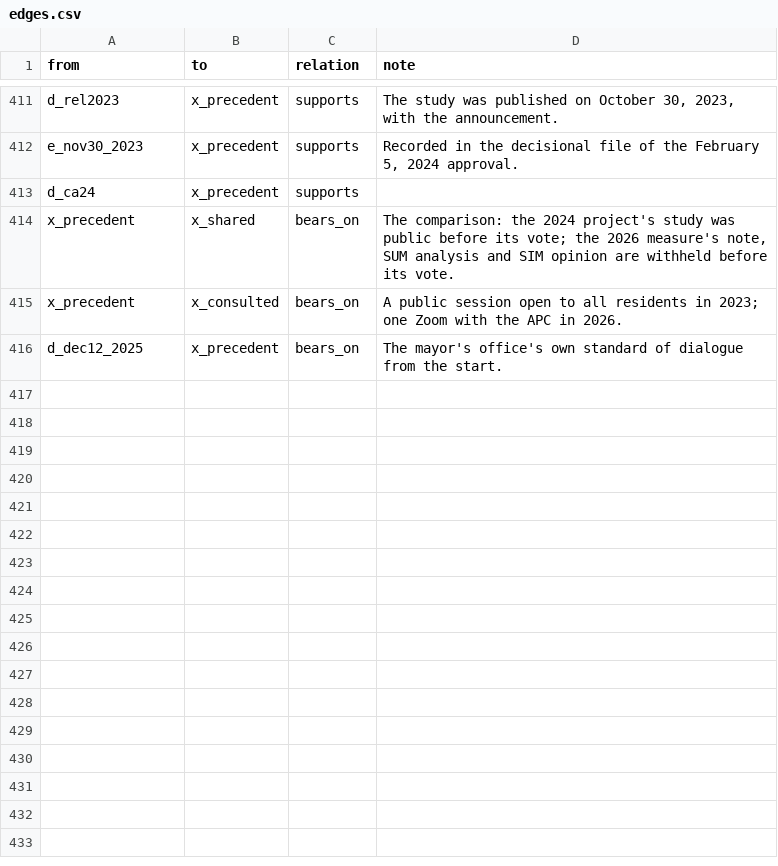
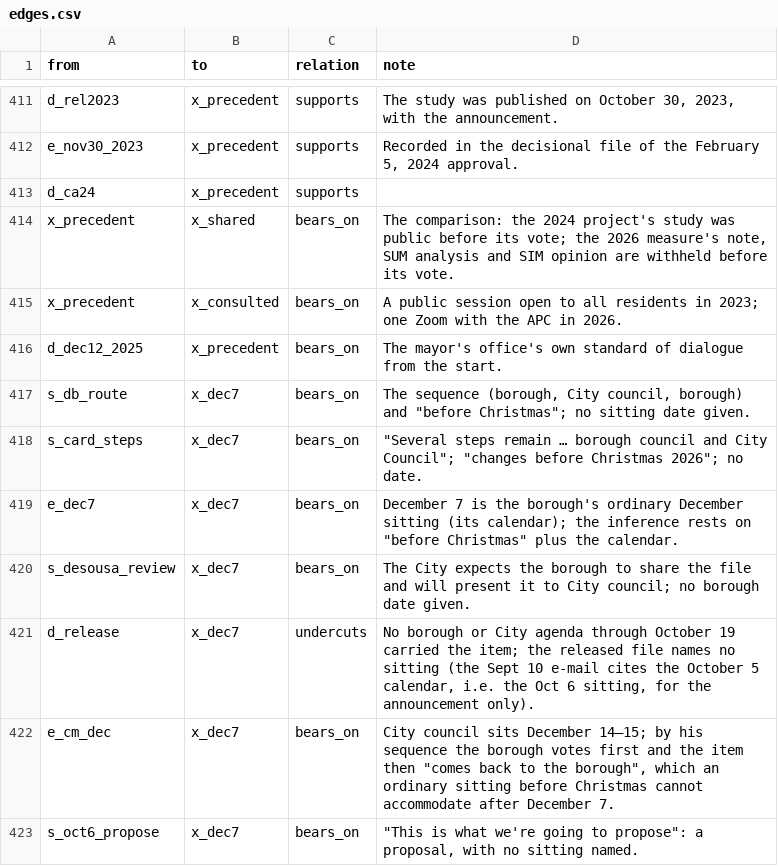
Before and after one commit to OpenMobilityData/Terrebonne-open-sources, a CSV file: 2026-evidence-graph/edges.csv, drawn as a sheet; only a part is shown, gaps mark what is left out; the diff names each change by its address in the sheet, - before the commit and + after, or states it on an @@ line.

```diff
--- a/2026-evidence-graph/edges.csv
+++ b/2026-evidence-graph/edges.csv
+row 417: s_db_route | x_dec7 | bears_on | The sequence (borough, City council, borough) and "before Christmas"; no sitting date given.
+row 418: s_card_steps | x_dec7 | bears_on | "Several steps remain … borough council and City Council"; "changes before Christmas 2026"; no date.
+row 419: e_dec7 | x_dec7 | bears_on | December 7 is the borough's ordinary December sitting (its calendar); the inference rests on "before Christmas" plus the calendar.
+row 420: s_desousa_review | x_dec7 | bears_on | The City expects the borough to share the file and will present it to City council; no borough date given.
+row 421: d_release | x_dec7 | undercuts | No borough or City agenda through October 19 carried the item; the released file names no sitting (the Sept 10 e-mail cites the October 5 calendar, i.e. the Oct 6 sitting, for the announcement only).
+row 422: e_cm_dec | x_dec7 | bears_on | City council sits December 14–15; by his sequence the borough votes first and the item then "comes back to the borough", which an ordinary sitting before Christmas cannot accommodate after December 7.
+row 423: s_oct6_propose | x_dec7 | bears_on | "This is what we're going to propose": a proposal, with no sitting named.
```
Also changed, not shown: 2026-evidence-graph/nodes.csv, 2026-evidence-graph/questions.csv, 5 other files.
